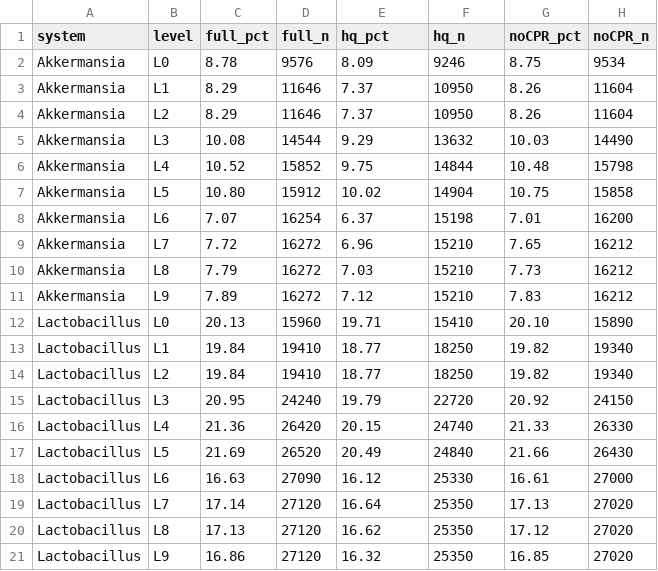
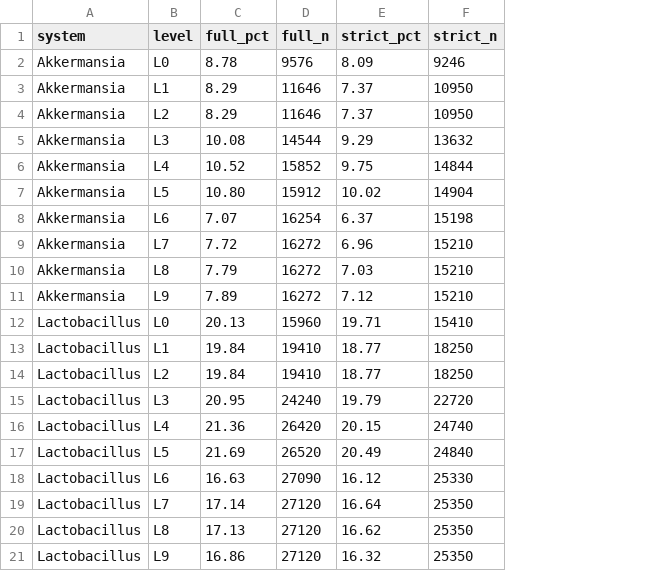
Before and after one commit to Zhangjyfree/fast-mic-manuscript, a TSV file: results/figS10/uhgg_sensitivity.tsv, drawn as a sheet; the diff names each change by its address in the sheet, - before the commit and + after, or states it on an @@ line.

```diff
--- a/results/figS10/uhgg_sensitivity.tsv
+++ b/results/figS10/uhgg_sensitivity.tsv
-column G (noCPR_pct), rows 2-21: 8.75 | 8.26 | 8.26 | 10.03 | 10.48 | 10.75 | 7.01 | 7.65 | 7.73 | 7.83 | 20.10 | 19.82 | 19.82 | 20.92 | 21.33 | 21.66 | 16.61 | 17.13 | 17.12 | 16.85
-column H (noCPR_n), rows 2-21: 9534 | 11604 | 11604 | 14490 | 15798 | 15858 | 16200 | 16212 | 16212 | 16212 | 15890 | 19340 | 19340 | 24150 | 26330 | 26430 | 27000 | 27020 | 27020 | 27020
-E1: hq_pct
+E1: strict_pct
-F1: hq_n
+F1: strict_n
```
Also changed, not shown: 6 other files.
